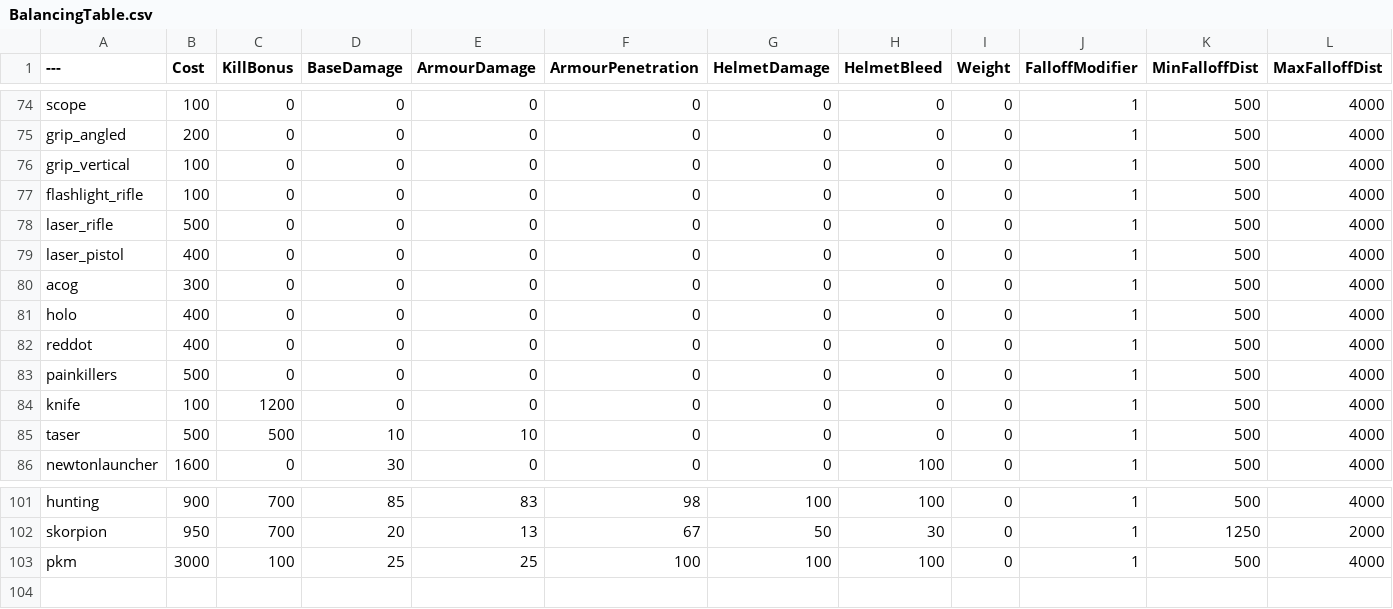
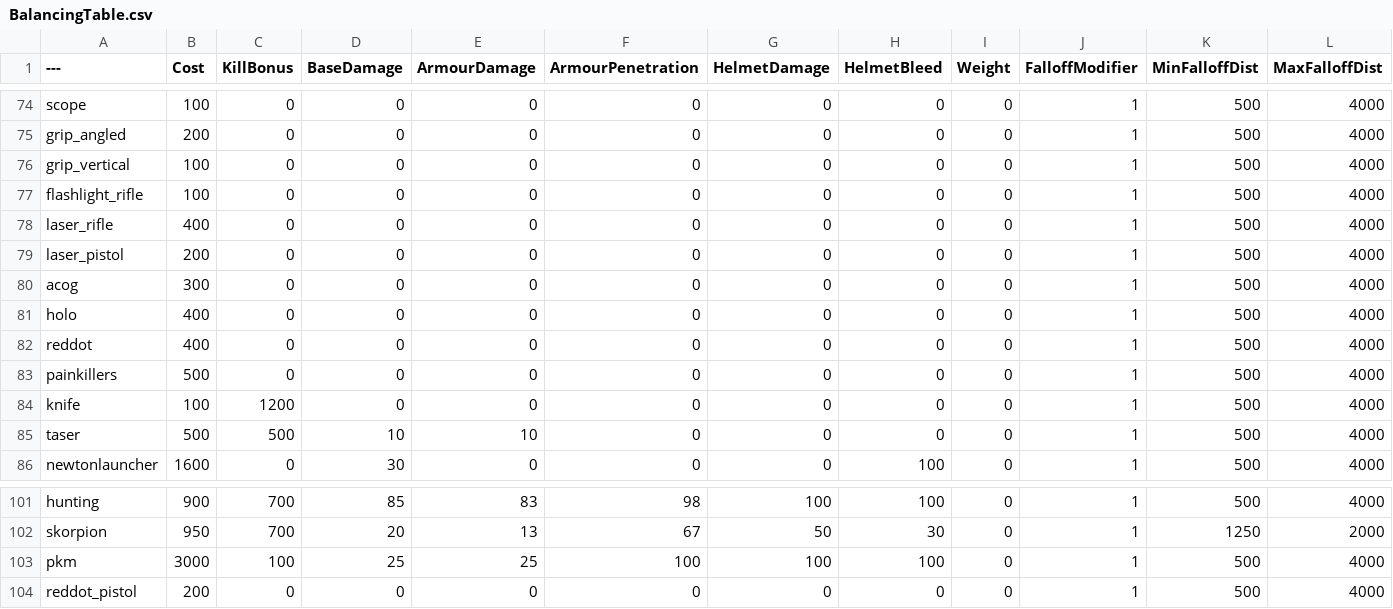
Before and after one commit to blippyblop/BalancingTable, a CSV file: BalancingTable.csv, drawn as a sheet; only a part is shown, gaps mark what is left out.

Commit message:
Update BalancingTable.csv

```diff
--- a/BalancingTable.csv
+++ b/BalancingTable.csv
@@ -77,4 +77,4 @@ grip_vertical,100,0,0,0,0,0,0,0,1,500,4000
 flashlight_rifle,100,0,0,0,0,0,0,0,1,500,4000
-laser_rifle,500,0,0,0,0,0,0,0,1,500,4000
-laser_pistol,400,0,0,0,0,0,0,0,1,500,4000
+laser_rifle,400,0,0,0,0,0,0,0,1,500,4000
+laser_pistol,200,0,0,0,0,0,0,0,1,500,4000
 acog,300,0,0,0,0,0,0,0,1,500,4000
@@ -103 +103,2 @@ skorpion,950,700,20,13,67,50,30,0,1,1250,2000
 pkm,3000,100,25,25,100,100,100,0,1,500,4000
+reddot_pistol,200,0,0,0,0,0,0,0,1,500,4000
```
